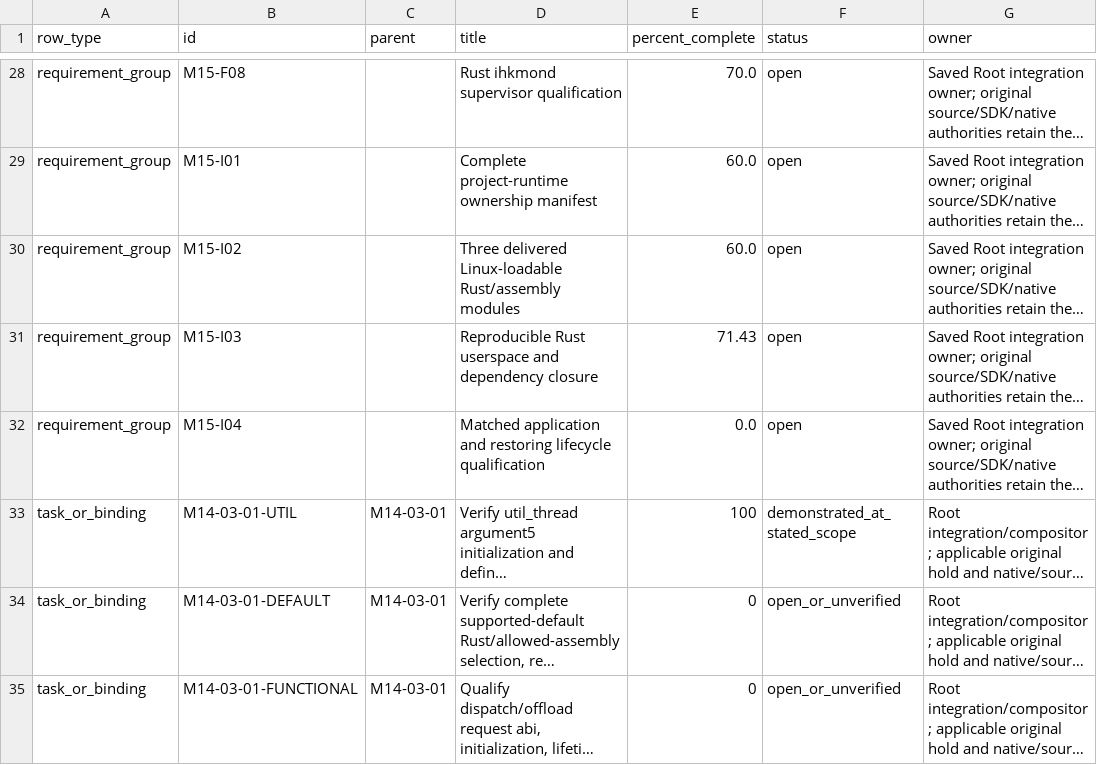
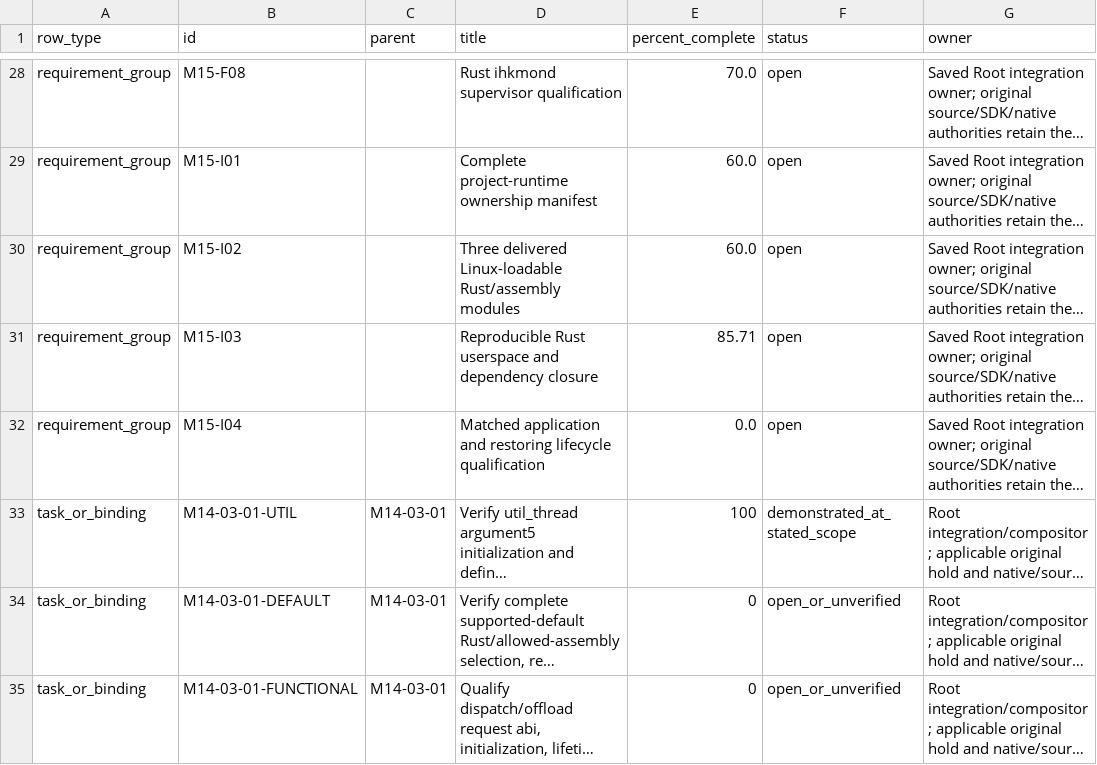
Before and after one commit to phoenix-hacking/mckernel, a CSV file: docs/verification/m14-m15-closure-progress.csv, drawn as a sheet; only a part is shown, gaps mark what is left out; long unchanged cells end in …; the diff covers the shown part only; the diff names each change by its address in the sheet, - before the commit and + after, or states it on an @@ line.

```diff
--- a/docs/verification/m14-m15-closure-progress.csv
+++ b/docs/verification/m14-m15-closure-progress.csv
-E31 (percent_complete): 71.43
+E31 (percent_complete): 85.71
```
Also changed, not shown: 5 edited cells elsewhere in this file, 14 other files.
